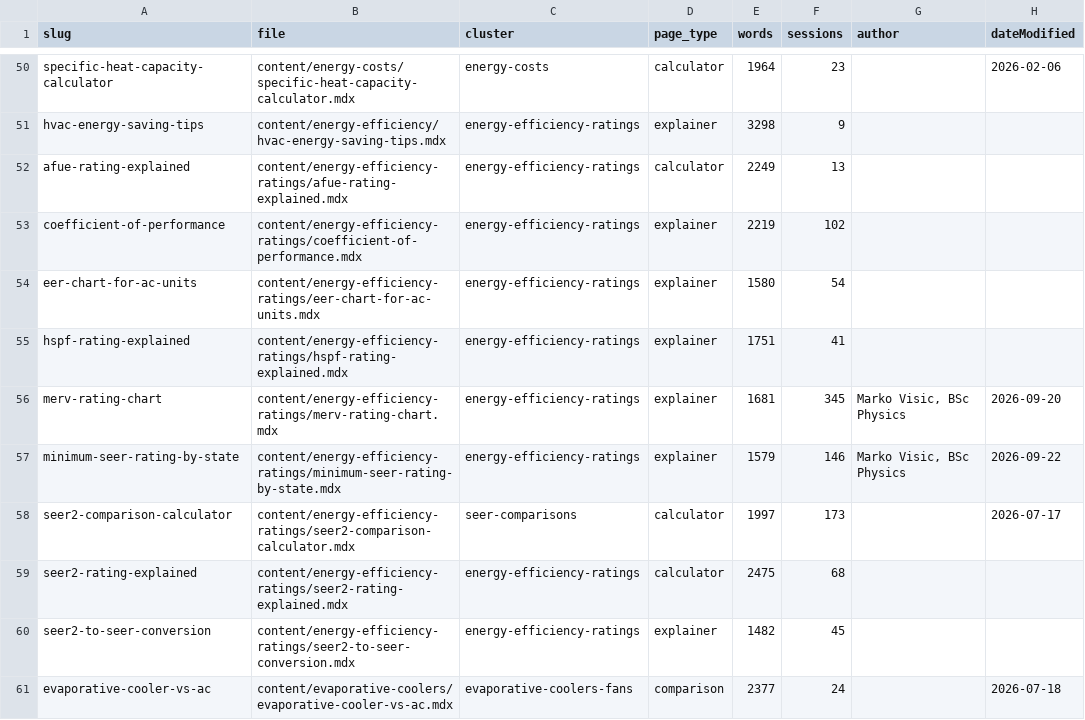
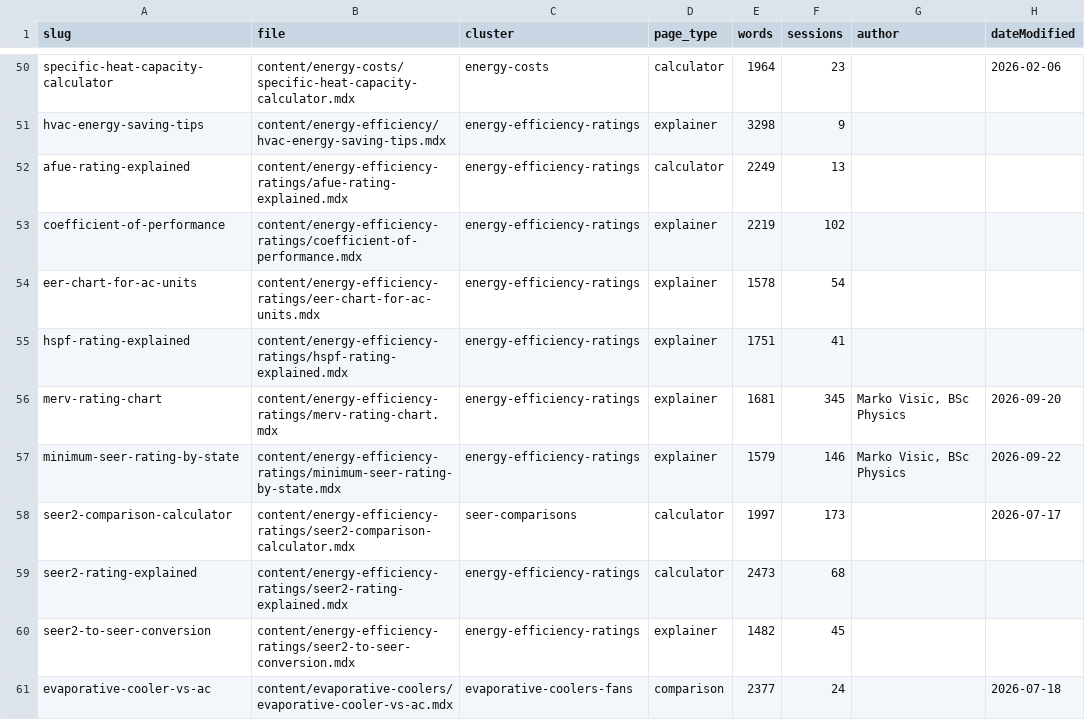
Before and after one commit to Mapstor/hvacbase-org, a CSV file: audit/SITE-AUDIT.csv, drawn as a sheet; only a part is shown, gaps mark what is left out; the diff names each change by its address in the sheet, - before the commit and + after, or states it on an @@ line.

```diff
--- a/audit/SITE-AUDIT.csv
+++ b/audit/SITE-AUDIT.csv
-E54 (words): 1580
+E54 (words): 1578
-E59 (words): 2475
+E59 (words): 2473
```
Also changed, not shown: 4 other files.
